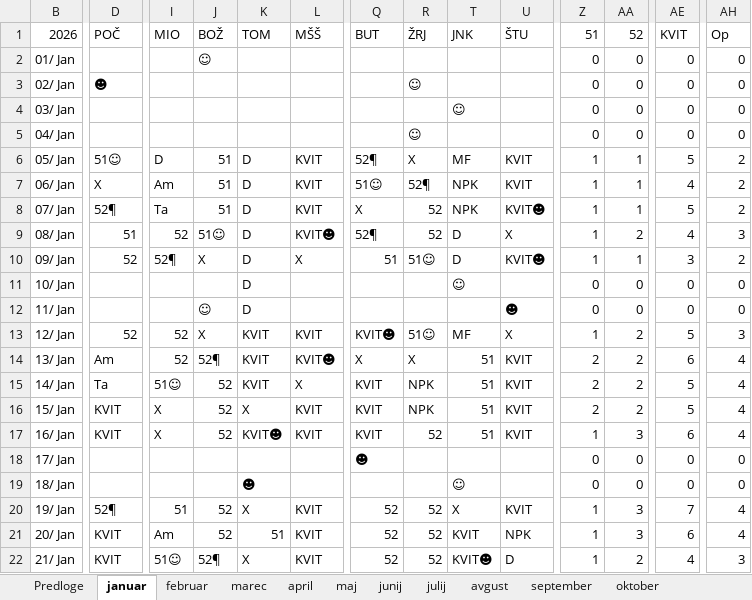
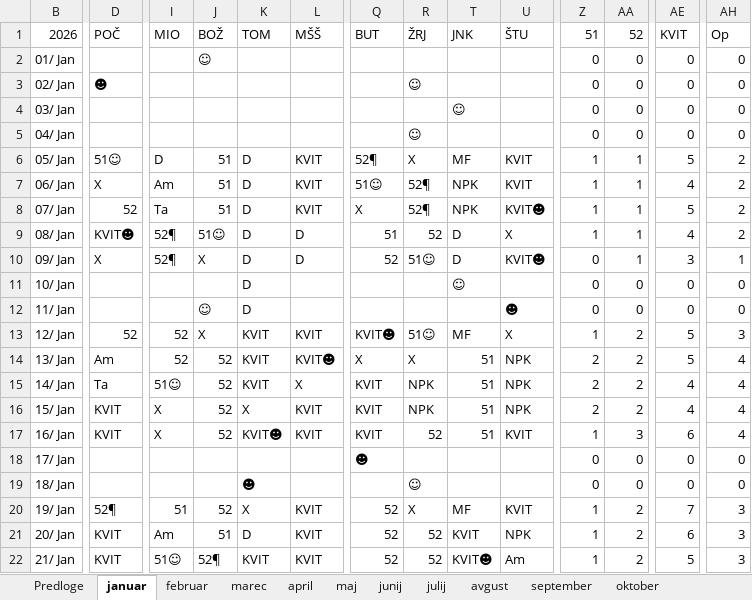
Before and after one commit to jiri-hollan/kardiosi, an Excel workbook: kardio/razpis/msofice/2026.xlsx, sheet januar, drawn as a sheet; only a part is shown, gaps mark what is left out; values as stored, in another font and other column widths than the file's, no cell formats; conditional formats not drawn; the diff covers the shown part only; the diff names each change by its address in the sheet, - before the commit and + after, or states it on an @@ line.

```diff
--- a/kardio/razpis/msofice/2026.xlsx (sheet januar)
+++ b/kardio/razpis/msofice/2026.xlsx (sheet januar)
-D8: 52¶
+D8: 52
-R8: 52
+R8: 52¶
-D9: 51
+D9: KVIT☻
-I9: 52
+I9: 52¶
-L9: KVIT☻
+L9: D
-Q9: 52¶
+Q9: 51
-AA9: 2
+AA9: 1
-AH9: 3
+AH9: 2
-D10: 52
+D10: X
-L10: X
+L10: D
-Q10: 51
+Q10: 52
-Z10: 1
+Z10: 0
-AH10: 2
+AH10: 1
-J14: 52¶
+J14: 52
-U14:U16: KVIT
+U14:U16: NPK
-AE14: 6
+AE14: 5
-AE15:AE16: 5
+AE15:AE16: 4
-R19: (empty)
+R19: ☺
-T19: ☺
+T19: (empty)
-R20: 52
+R20: X
-T20: X
+T20: MF
-AA20:AA21: 3
+AA20:AA21: 2
-AH20:AH21: 4
+AH20:AH21: 3
-J21: 52
+J21: 51
-K21: 51
+K21: D
-K22: X
+K22: KVIT
-U22: D
+U22: Am
-AE22: 4
+AE22: 5
```
Also changed, not shown: 50 edited cells elsewhere in this sheet, sheet februar, sheet statistika, sheet marec, sheet junij, sheet april, sheet julij, cell formats, formulas that keep their value, hidden cells, kardio/razpis/msBackup/2026.xlsx, 1 other file.
